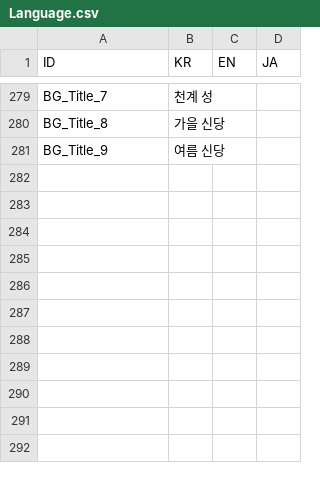
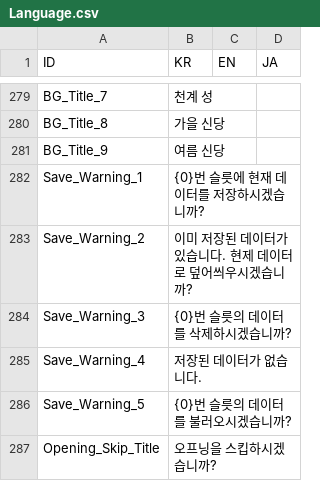
Before and after one commit to divecatmaster/Project_God, a CSV file: Assets/Resources/CSV/Language.csv, drawn as a sheet; only a part is shown, gaps mark what is left out.

Commit message:
save load 작업중

```diff
--- a/Assets/Resources/CSV/Language.csv
+++ b/Assets/Resources/CSV/Language.csv
@@ -281 +281,7 @@ BG_Title_8,가을 신당,,
 BG_Title_9,여름 신당,,
+Save_Warning_1,{0}번 슬릇에 현재 데이터를 저장하시겠습니까?,,
+Save_Warning_2,이미 저장된 데이터가 있습니다. 현제 데이터로 덮어씌우시겠습니까?,,
+Save_Warning_3,{0}번 슬릇의 데이터를 삭제하시겠습니까?,,
+Save_Warning_4,저장된 데이터가 없습니다.,,
+Save_Warning_5,{0}번 슬릇의 데이터를 불러오시겠습니까?,,
+Opening_Skip_Title,오프닝을 스킵하시겠습니까?,,
```
Also changed, not shown: 14 other files.
